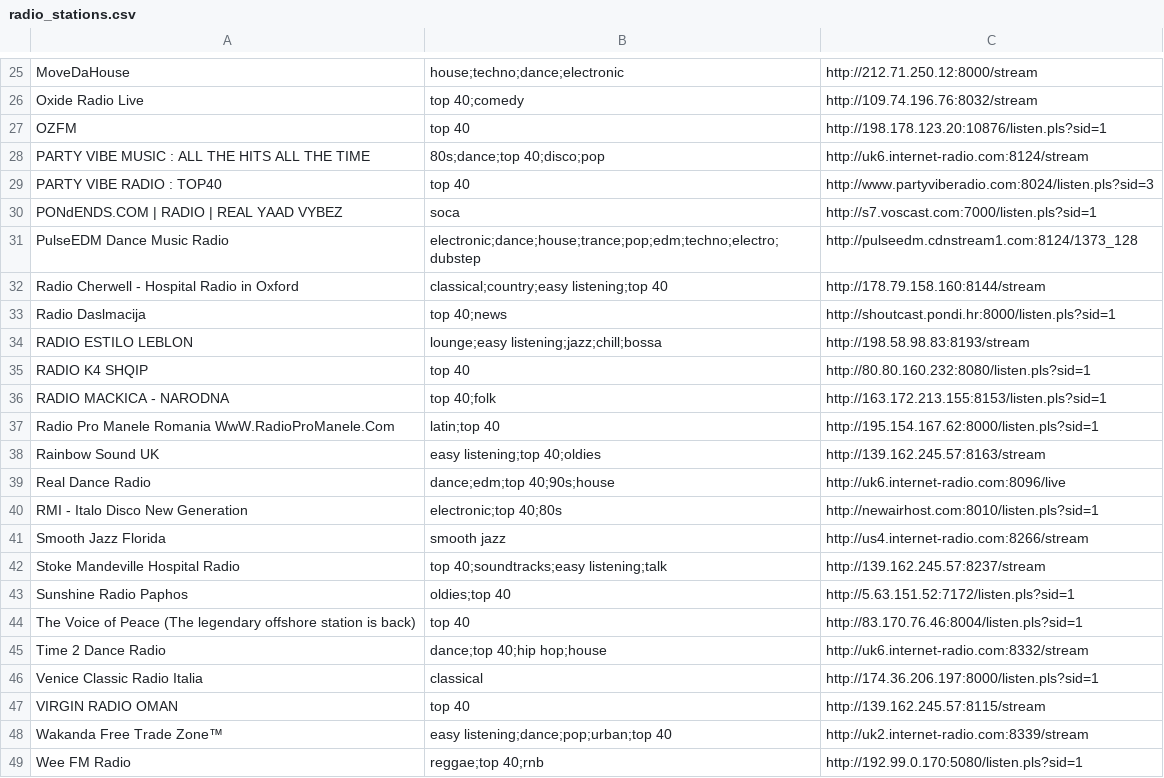
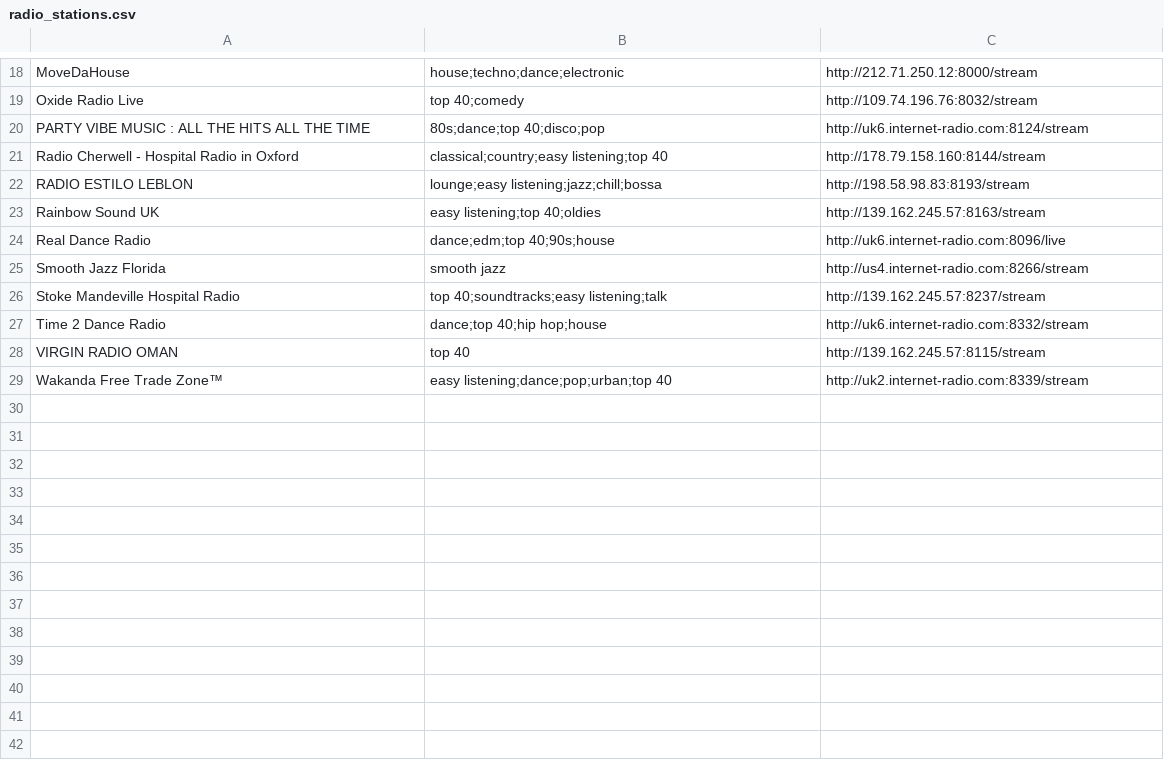
Before and after one commit to aji-app/aji, a CSV file: app/src/main/res/raw/radio_stations.csv, drawn as a sheet; only a part is shown, gaps mark what is left out; the diff covers the shown part only; the diff names each change by its address in the sheet, - before the commit and + after, or states it on an @@ line.

Commit message:
Remove unplayable radios. fix crash in IcyStreamMeta

```diff
--- a/app/src/main/res/raw/radio_stations.csv
+++ b/app/src/main/res/raw/radio_stations.csv
-row 27: OZFM | top 40 | http://198.178.123.20:10876/listen.pls?sid=1
-row 29: PARTY VIBE RADIO : TOP40 | top 40 | http://www.partyviberadio.com:8024/listen.pls?sid=3
-row 30: PONdENDS.COM | RADIO | REAL YAAD VYBEZ | soca | http://s7.voscast.com:7000/listen.pls?sid=1
-row 31: PulseEDM Dance Music Radio | electronic;dance;house;trance;pop;edm;techno;electro;dubstep | http://pulseedm.cdnstream1.com:8124/1373_128
-row 33: Radio Daslmacija | top 40;news | http://shoutcast.pondi.hr:8000/listen.pls?sid=1
-row 35: RADIO K4 SHQIP | top 40 | http://80.80.160.232:8080/listen.pls?sid=1
-row 36: RADIO MACKICA - NARODNA | top 40;folk | http://163.172.213.155:8153/listen.pls?sid=1
-row 37: Radio Pro Manele Romania WwW.RadioProManele.Com | latin;top 40 | http://195.154.167.62:8000/listen.pls?sid=1
-row 40: RMI - Italo Disco New Generation | electronic;top 40;80s | http://newairhost.com:8010/listen.pls?sid=1
-row 43: Sunshine Radio Paphos | oldies;top 40 | http://5.63.151.52:7172/listen.pls?sid=1
-row 44: The Voice of Peace (The legendary offshore station is back) | top 40 | http://83.170.76.46:8004/listen.pls?sid=1
-row 46: Venice Classic Radio Italia | classical | http://174.36.206.197:8000/listen.pls?sid=1
-row 49: Wee FM Radio | reggae;top 40;rnb | http://192.99.0.170:5080/listen.pls?sid=1
```
Also changed, not shown: 7 removed rows elsewhere in this file, 1 other file.
